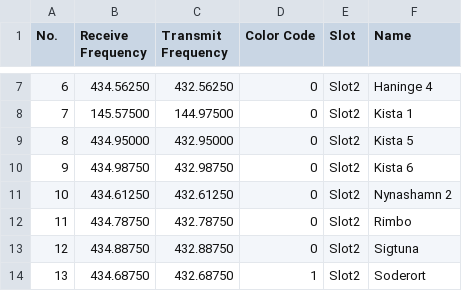
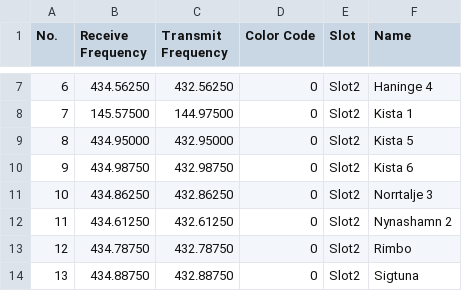
Before and after one commit to sa0azs/d878uv, a CSV file: RoamingChannel.CSV, drawn as a sheet; only a part is shown, gaps mark what is left out; the shorter side is filled out with more unchanged rows; addresses are those after the commit; the diff names each change by its address in the sheet, - before the commit and + after, or states it on an @@ line.

```diff
--- a/RoamingChannel.CSV
+++ b/RoamingChannel.CSV
+row 11: 10 | 434.86250 | 432.86250 | 0 | Slot2 | Norrtalje 3
@@ column A (No.) renumbered from row 12 down @@
```
Also changed, not shown: APRS.CSV, ReceiveGroupCallList.CSV, 7 other files.
